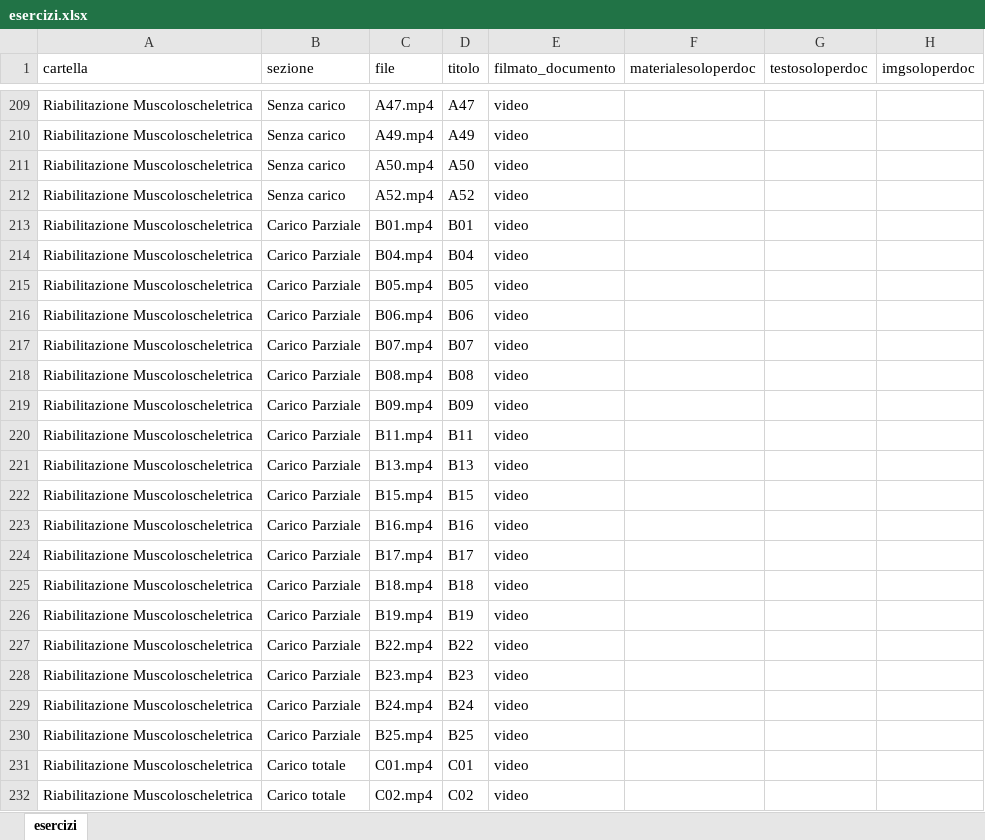
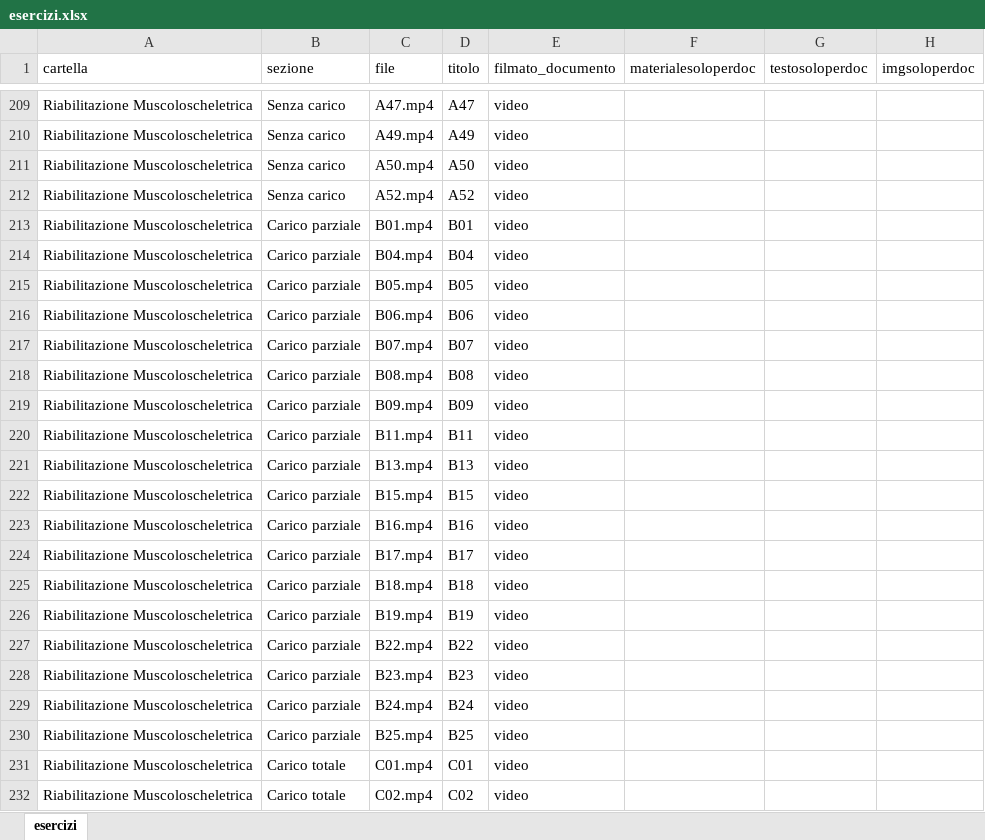
Before and after one commit to iomimuovoacasa/iomimuovoacasa.github.io, an Excel workbook: esercizi.xlsx, sheet esercizi, drawn as a sheet; only a part is shown, gaps mark what is left out; values as stored, in another font and other column widths than the file's, no borders; the diff names each change by its address in the sheet, - before the commit and + after, or states it on an @@ line.

Commit message:
Update esercizi.xlsx

```diff
--- a/esercizi.xlsx (sheet esercizi)
+++ b/esercizi.xlsx (sheet esercizi)
-B213:B230 (sezione): Carico Parziale
+B213:B230 (sezione): Carico parziale
```
